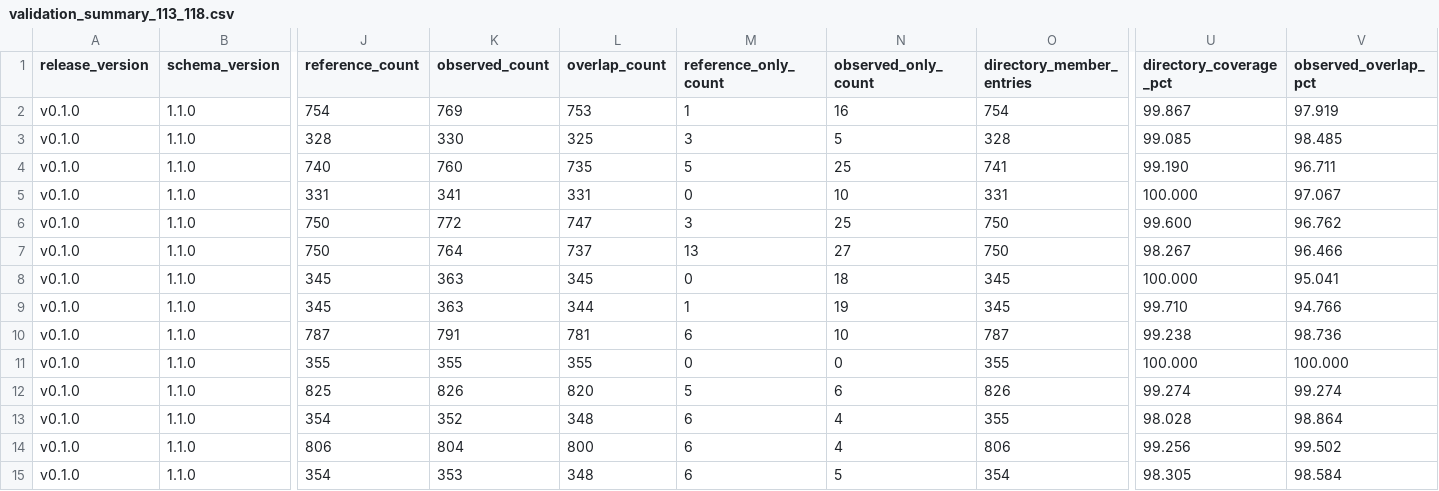
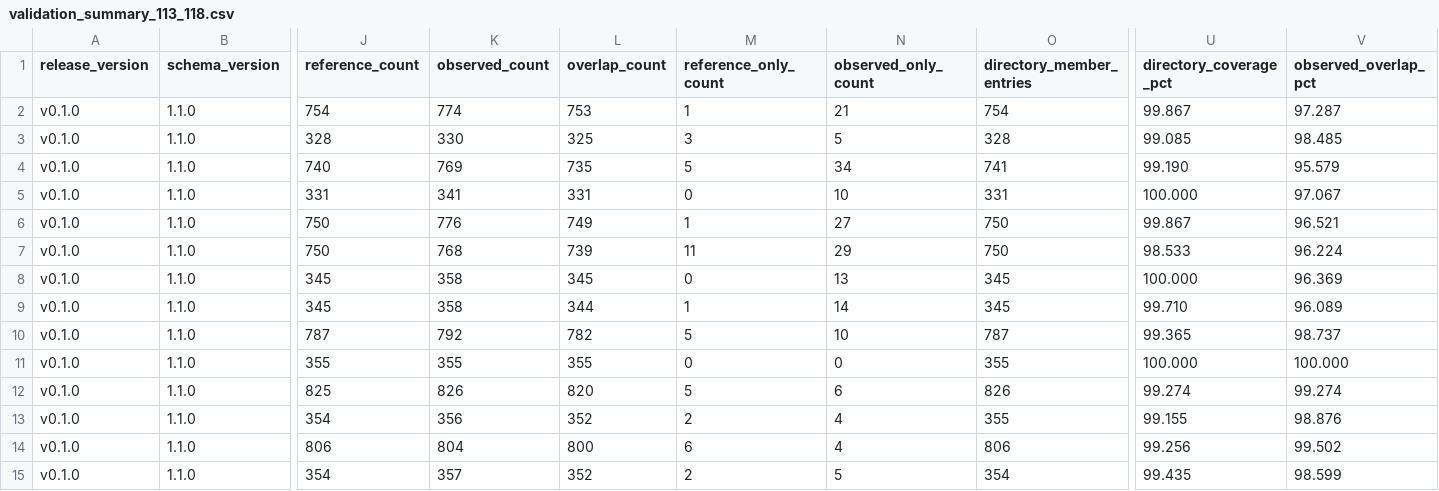
Before and after one commit to congress-data-lab/Committee-Steward, a CSV file: data/releases/v0.1.0/validation_summary_113_118.csv, drawn as a sheet; only a part is shown, gaps mark what is left out; the diff names each change by its address in the sheet, - before the commit and + after, or states it on an @@ line.

```diff
--- a/data/releases/v0.1.0/validation_summary_113_118.csv
+++ b/data/releases/v0.1.0/validation_summary_113_118.csv
-K2 (observed_count): 769
+K2 (observed_count): 774
-N2 (observed_only_count): 16
+N2 (observed_only_count): 21
-V2 (observed_overlap_pct): 97.919
+V2 (observed_overlap_pct): 97.287
-K4 (observed_count): 760
+K4 (observed_count): 769
-N4 (observed_only_count): 25
+N4 (observed_only_count): 34
-V4 (observed_overlap_pct): 96.711
+V4 (observed_overlap_pct): 95.579
-K6 (observed_count): 772
+K6 (observed_count): 776
-L6 (overlap_count): 747
+L6 (overlap_count): 749
-M6 (reference_only_count): 3
+M6 (reference_only_count): 1
-N6 (observed_only_count): 25
+N6 (observed_only_count): 27
-U6 (directory_coverage_pct): 99.600
+U6 (directory_coverage_pct): 99.867
-V6 (observed_overlap_pct): 96.762
+V6 (observed_overlap_pct): 96.521
-K7 (observed_count): 764
+K7 (observed_count): 768
-L7 (overlap_count): 737
+L7 (overlap_count): 739
-M7 (reference_only_count): 13
+M7 (reference_only_count): 11
-N7 (observed_only_count): 27
+N7 (observed_only_count): 29
-U7 (directory_coverage_pct): 98.267
+U7 (directory_coverage_pct): 98.533
-V7 (observed_overlap_pct): 96.466
+V7 (observed_overlap_pct): 96.224
-K8:K9 (observed_count): 363
+K8:K9 (observed_count): 358
-N8 (observed_only_count): 18
+N8 (observed_only_count): 13
-V8 (observed_overlap_pct): 95.041
+V8 (observed_overlap_pct): 96.369
-N9 (observed_only_count): 19
+N9 (observed_only_count): 14
-V9 (observed_overlap_pct): 94.766
+V9 (observed_overlap_pct): 96.089
-K10 (observed_count): 791
+K10 (observed_count): 792
-L10 (overlap_count): 781
+L10 (overlap_count): 782
-M10 (reference_only_count): 6
+M10 (reference_only_count): 5
-U10 (directory_coverage_pct): 99.238
+U10 (directory_coverage_pct): 99.365
-V10 (observed_overlap_pct): 98.736
+V10 (observed_overlap_pct): 98.737
-K13 (observed_count): 352
+K13 (observed_count): 356
-L13 (overlap_count): 348
+L13 (overlap_count): 352
-M13 (reference_only_count): 6
+M13 (reference_only_count): 2
-U13 (directory_coverage_pct): 98.028
+U13 (directory_coverage_pct): 99.155
-V13 (observed_overlap_pct): 98.864
+V13 (observed_overlap_pct): 98.876
-K15 (observed_count): 353
+K15 (observed_count): 357
-L15 (overlap_count): 348
+L15 (overlap_count): 352
-M15 (reference_only_count): 6
+M15 (reference_only_count): 2
-U15 (directory_coverage_pct): 98.305
+U15 (directory_coverage_pct): 99.435
-V15 (observed_overlap_pct): 98.584
+V15 (observed_overlap_pct): 98.599
```
Also changed, not shown: data/releases/v0.1.0/committee_members_113_118.csv, data/releases/v0.1.0/directory_mismatches_113_118.csv, 15 other files.
